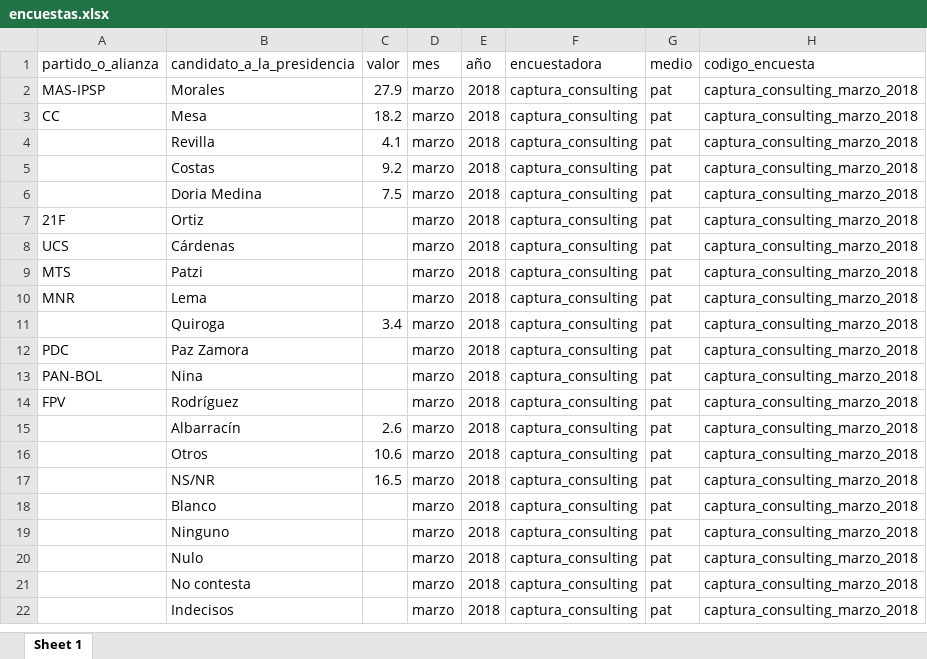
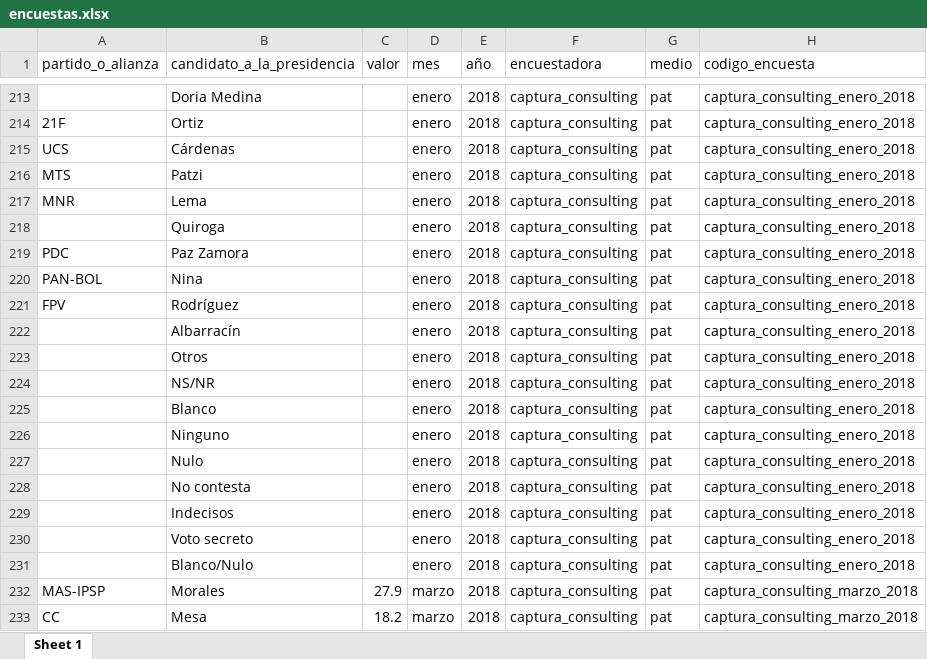
Before and after one commit to rafalopezv/encuestas_fes, an Excel workbook: output_para_procesar/encuestas.xlsx, sheet Sheet 1, drawn as a sheet; only a part is shown, gaps mark what is left out; the shorter side is filled out with more unchanged rows; values as stored, in another font and other column widths than the file's, no borders; the diff covers the shown part only; the diff names each change by its address in the sheet, - before the commit and + after, or states it on an @@ line.

```diff
--- a/output_para_procesar/encuestas.xlsx (sheet Sheet 1)
+++ b/output_para_procesar/encuestas.xlsx (sheet Sheet 1)
+row 213:  | Doria Medina |  | enero | 2018 | captura_consulting | pat | captura_consulting_enero_2018
+row 214: 21F | Ortiz |  | enero | 2018 | captura_consulting | pat | captura_consulting_enero_2018
+row 215: UCS | Cárdenas |  | enero | 2018 | captura_consulting | pat | captura_consulting_enero_2018
+row 216: MTS | Patzi |  | enero | 2018 | captura_consulting | pat | captura_consulting_enero_2018
+row 217: MNR | Lema |  | enero | 2018 | captura_consulting | pat | captura_consulting_enero_2018
+row 218:  | Quiroga |  | enero | 2018 | captura_consulting | pat | captura_consulting_enero_2018
+row 219: PDC | Paz Zamora |  | enero | 2018 | captura_consulting | pat | captura_consulting_enero_2018
+row 220: PAN-BOL | Nina |  | enero | 2018 | captura_consulting | pat | captura_consulting_enero_2018
+row 221: FPV | Rodríguez |  | enero | 2018 | captura_consulting | pat | captura_consulting_enero_2018
+row 222:  | Albarracín |  | enero | 2018 | captura_consulting | pat | captura_consulting_enero_2018
+row 223:  | Otros |  | enero | 2018 | captura_consulting | pat | captura_consulting_enero_2018
+row 224:  | NS/NR |  | enero | 2018 | captura_consulting | pat | captura_consulting_enero_2018
+row 225:  | Blanco |  | enero | 2018 | captura_consulting | pat | captura_consulting_enero_2018
+row 226:  | Ninguno |  | enero | 2018 | captura_consulting | pat | captura_consulting_enero_2018
+row 227:  | Nulo |  | enero | 2018 | captura_consulting | pat | captura_consulting_enero_2018
+row 228:  | No contesta |  | enero | 2018 | captura_consulting | pat | captura_consulting_enero_2018
+row 229:  | Indecisos |  | enero | 2018 | captura_consulting | pat | captura_consulting_enero_2018
+row 230:  | Voto secreto |  | enero | 2018 | captura_consulting | pat | captura_consulting_enero_2018
+row 231:  | Blanco/Nulo |  | enero | 2018 | captura_consulting | pat | captura_consulting_enero_2018
```
Also changed, not shown: 257 added rows and 92 edited cells elsewhere in this sheet, output_para_procesar/fichas_hn_suki.xlsx, 7 other files.
